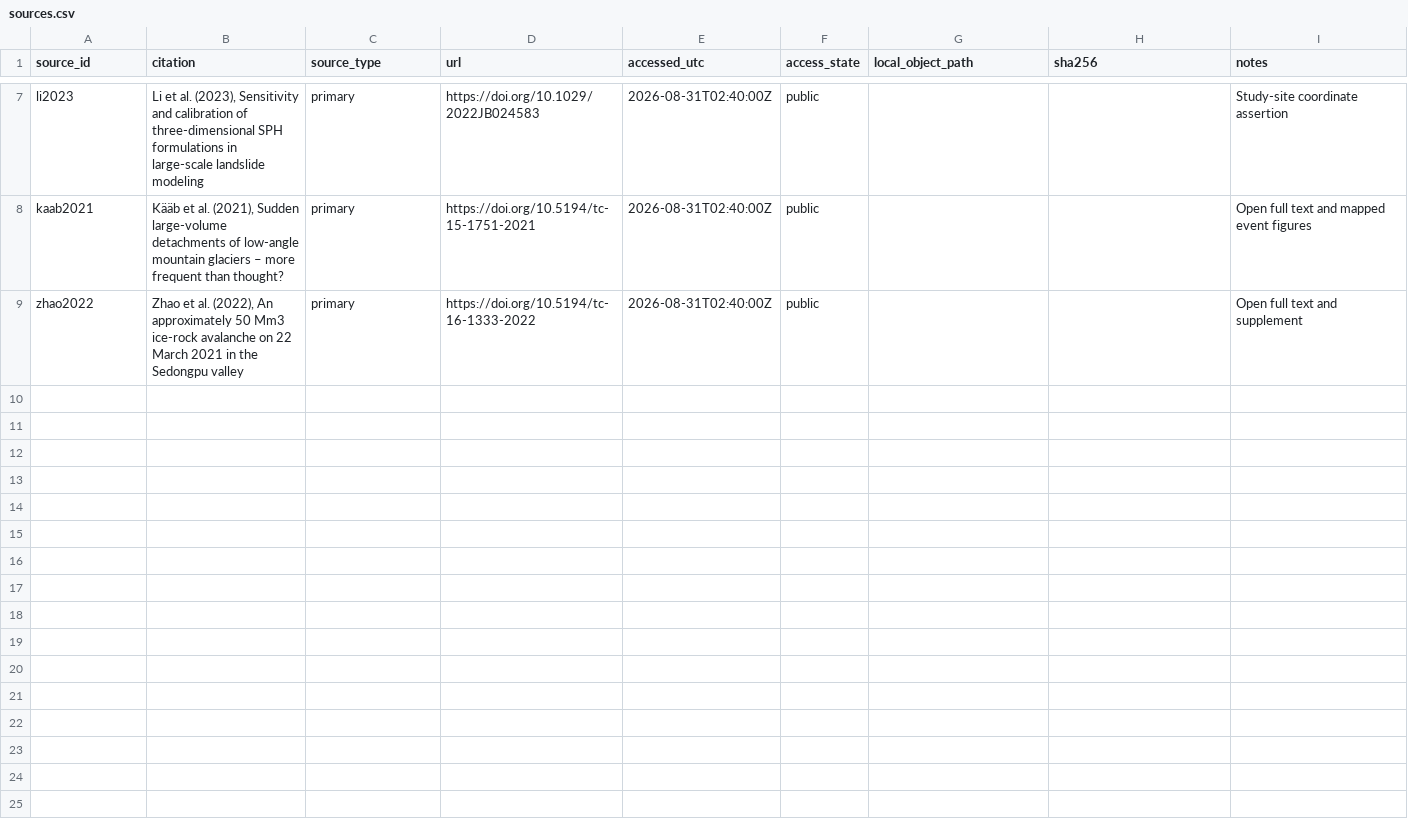
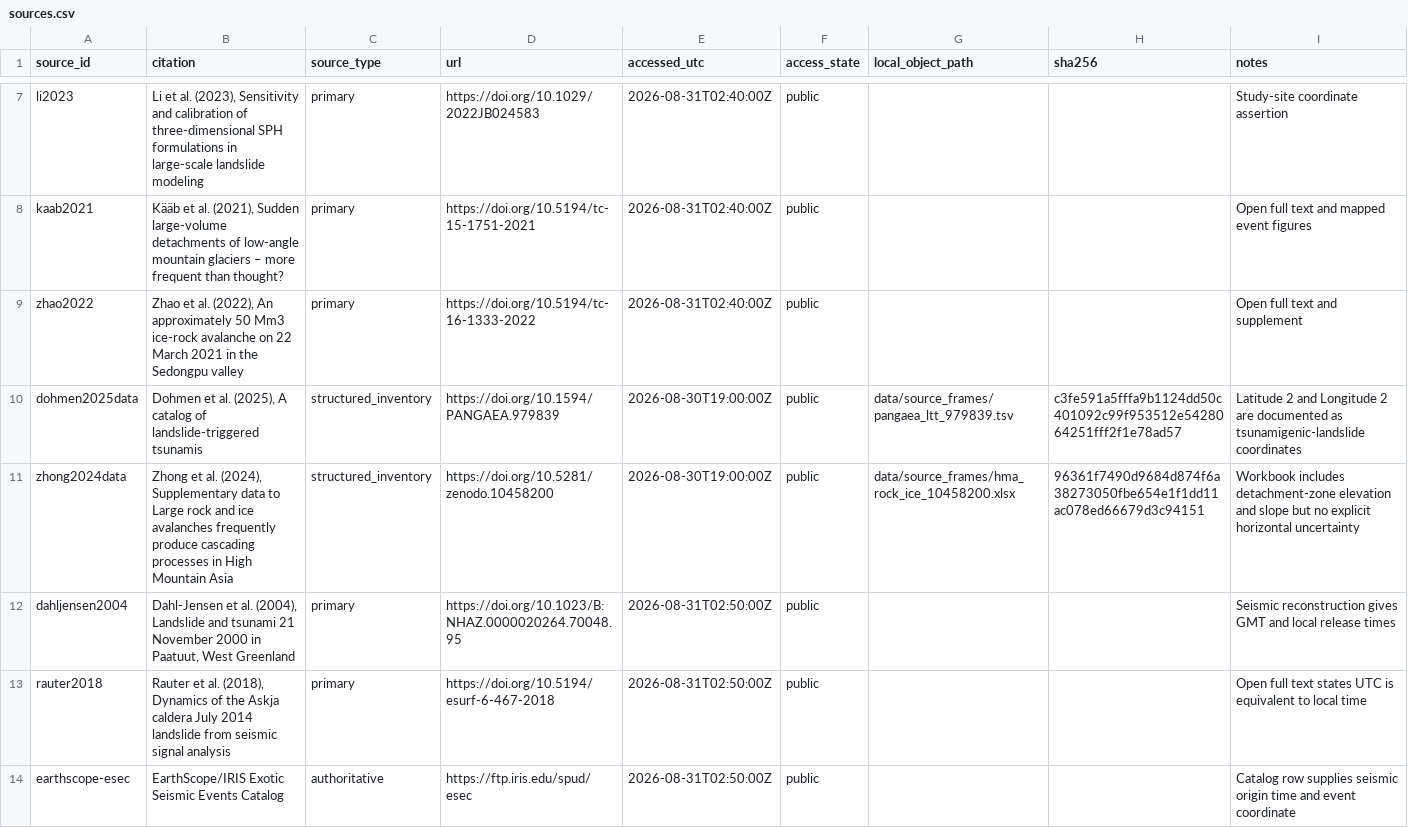
Before and after one commit to bradlipovsky/mass-movements, a CSV file: data/event_audit/sources.csv, drawn as a sheet; only a part is shown, gaps mark what is left out; the diff covers the shown part only; the diff names each change by its address in the sheet, - before the commit and + after, or states it on an @@ line.

Commit message:
Preserve frame and authoritative event assertions

```diff
--- a/data/event_audit/sources.csv
+++ b/data/event_audit/sources.csv
+row 10: dohmen2025data | Dohmen et al. (2025), A catalog of landslide-triggered tsunamis | structured_inventory | https://doi.org/10.1594/PANGAEA.979839 | 2026-08-30T19:00:00Z | public | data/source_frames/pangaea_ltt_979839.tsv | c3fe591a5fffa9b1124dd50c401092c99f953512e5428064251fff2f1e78ad57 | Latitude 2 and Longitude 2 are documented as tsunamigenic-landslide coordinates
+row 11: zhong2024data | Zhong et al. (2024), Supplementary data to Large rock and ice avalanches frequently produce cascading processes in High Mountain Asia | structured_inventory | https://doi.org/10.5281/zenodo.10458200 | 2026-08-30T19:00:00Z | public | data/source_frames/hma_rock_ice_10458200.xlsx | 96361f7490d9684d874f6a38273050fbe654e1f1dd11ac078ed66679d3c94151 | Workbook includes detachment-zone elevation and slope but no explicit horizontal uncertainty
+row 12: dahljensen2004 | Dahl-Jensen et al. (2004), Landslide and tsunami 21 November 2000 in Paatuut, West Greenland | primary | https://doi.org/10.1023/B:NHAZ.0000020264.70048.95 | 2026-08-31T02:50:00Z | public |  |  | Seismic reconstruction gives GMT and local release times
+row 13: rauter2018 | Rauter et al. (2018), Dynamics of the Askja caldera July 2014 landslide from seismic signal analysis | primary | https://doi.org/10.5194/esurf-6-467-2018 | 2026-08-31T02:50:00Z | public |  |  | Open full text states UTC is equivalent to local time
+row 14: earthscope-esec | EarthScope/IRIS Exotic Seismic Events Catalog | authoritative | https://ftp.iris.edu/spud/esec | 2026-08-31T02:50:00Z | public |  |  | Catalog row supplies seismic origin time and event coordinate
```
Also changed, not shown: 4 added rows elsewhere in this file, 3 other files.
